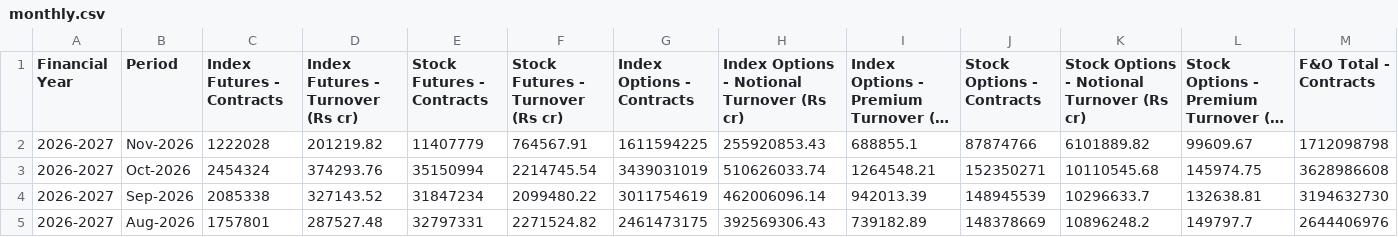
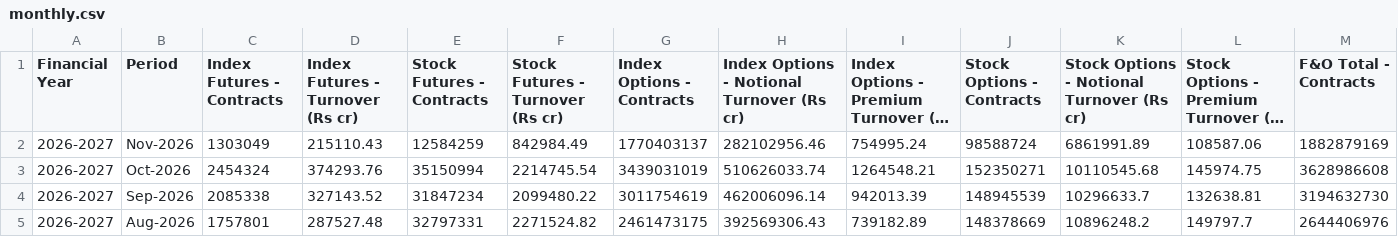
Before and after one commit to Vaibhav130195/NSE-F-O-Turnover-Data, a CSV file: monthly.csv, drawn as a sheet; only a part is shown; long unchanged cells end in …; the diff covers the shown part only; the diff names each change by its address in the sheet, - before the commit and + after, or states it on an @@ line.

Commit message:
Update monthly.csv

```diff
--- a/monthly.csv
+++ b/monthly.csv
-C2 (Index Futures - Contracts): 1222028
+C2 (Index Futures - Contracts): 1303049
-D2 (Index Futures - Turnover (Rs cr)): 201219.82
+D2 (Index Futures - Turnover (Rs cr)): 215110.43
-E2 (Stock Futures - Contracts): 11407779
+E2 (Stock Futures - Contracts): 12584259
-F2 (Stock Futures - Turnover (Rs cr)): 764567.91
+F2 (Stock Futures - Turnover (Rs cr)): 842984.49
-G2 (Index Options - Contracts): 1611594225
+G2 (Index Options - Contracts): 1770403137
-H2: 255920853.43
+H2: 282102956.46
-I2: 688855.1
+I2: 754995.24
-J2 (Stock Options - Contracts): 87874766
+J2 (Stock Options - Contracts): 98588724
-K2: 6101889.82
+K2: 6861991.89
-L2: 99609.67
+L2: 108587.06
-M2 (F&O Total - Contracts): 1712098798
+M2 (F&O Total - Contracts): 1882879169
```
Also changed, not shown: 3 edited cells elsewhere in this file.
